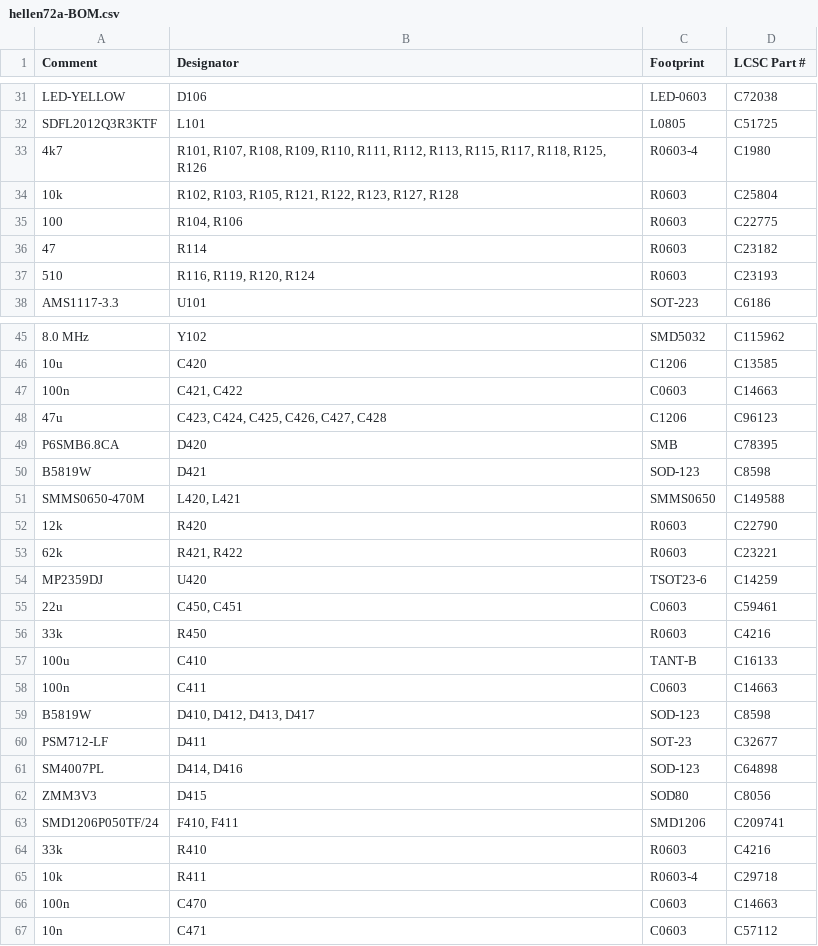
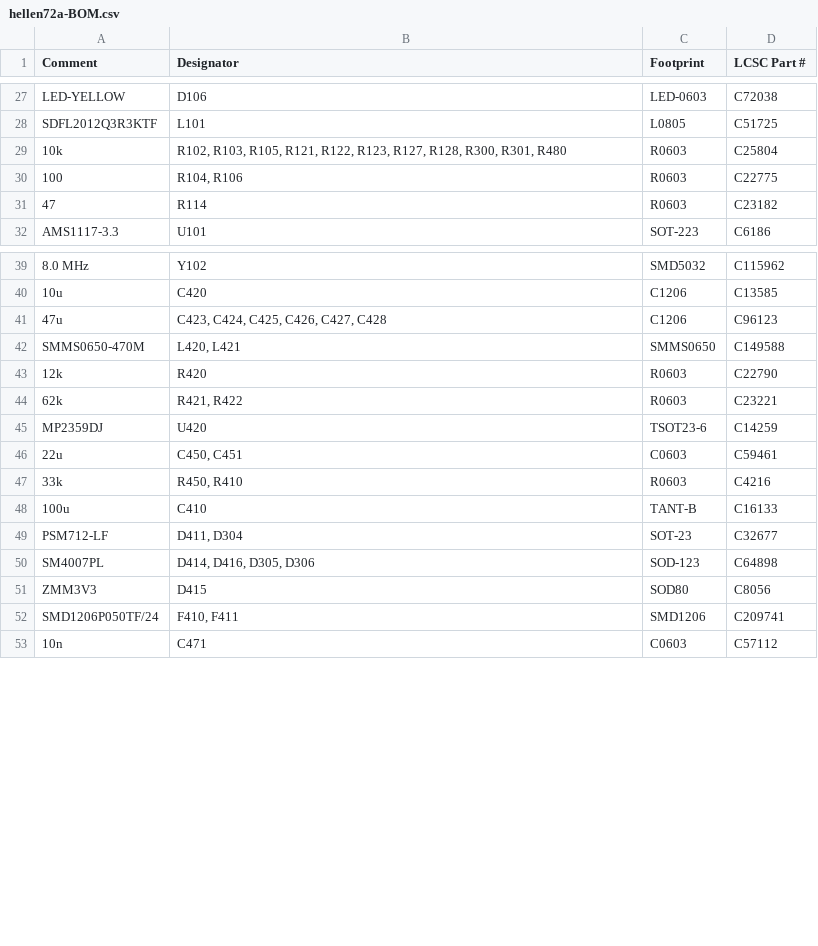
Before and after one commit to rusefi/hellen-miata-NB2, a CSV file: boards/hellen72a/board/hellen72a-BOM.csv, drawn as a sheet; only a part is shown, gaps mark what is left out; the diff covers the shown part only.

```diff
--- a/boards/hellen72a/board/hellen72a-BOM.csv
+++ b/boards/hellen72a/board/hellen72a-BOM.csv
@@ -32,7 +28,5 @@ Comment,Designator,Footprint,LCSC Part #
 "SDFL2012Q3R3KTF","L101","L0805","C51725"
-"4k7","R101, R107, R108, R109, R110, R111, R112, R113, R115, R117, R118, R125, R126","R0603-4","C1980"
-"10k","R102, R103, R105, R121, R122, R123, R127, R128","R0603","C25804"
+"10k","R102, R103, R105, R121, R122, R123, R127, R128, R300, R301, R480","R0603","C25804"
 "100","R104, R106","R0603","C22775"
 "47","R114","R0603","C23182"
-"510","R116, R119, R120, R124","R0603","C23193"
 "AMS1117-3.3","U101","SOT-223","C6186"
@@ -46,6 +40,3 @@ Comment,Designator,Footprint,LCSC Part #
 "10u","C420","C1206","C13585"
-"100n","C421, C422","C0603","C14663"
 "47u","C423, C424, C425, C426, C427, C428","C1206","C96123"
-"P6SMB6.8CA","D420","SMB","C78395"
-"B5819W","D421","SOD-123","C8598"
 "SMMS0650-470M","L420, L421","SMMS0650","C149588"
@@ -55,13 +46,8 @@ Comment,Designator,Footprint,LCSC Part #
 "22u","C450, C451","C0603","C59461"
-"33k","R450","R0603","C4216"
+"33k","R450, R410","R0603","C4216"
 "100u","C410","TANT-B","C16133"
-"100n","C411","C0603","C14663"
-"B5819W","D410, D412, D413, D417","SOD-123","C8598"
-"PSM712-LF","D411","SOT-23","C32677"
-"SM4007PL","D414, D416","SOD-123","C64898"
+"PSM712-LF","D411, D304","SOT-23","C32677"
+"SM4007PL","D414, D416, D305, D306","SOD-123","C64898"
 "ZMM3V3","D415","SOD80","C8056"
 "SMD1206P050TF/24","F410, F411","SMD1206","C209741"
-"33k","R410","R0603","C4216"
-"10k","R411","R0603-4","C29718"
-"100n","C470","C0603","C14663"
 "10n","C471","C0603","C57112"
```
Also changed, not shown: 18 removed rows and 9 edited cells elsewhere in this file, 1 other file.
